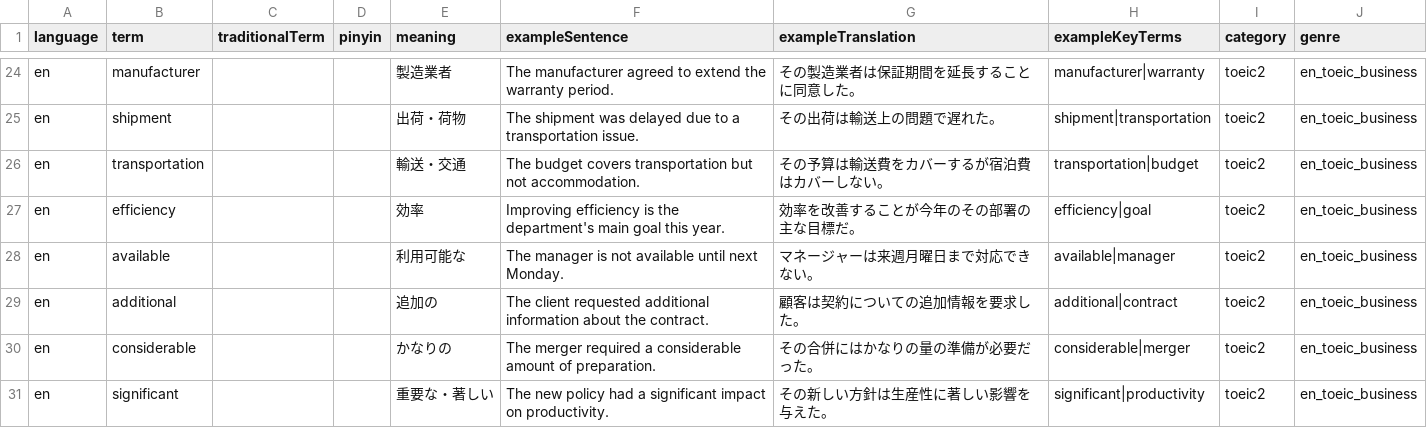
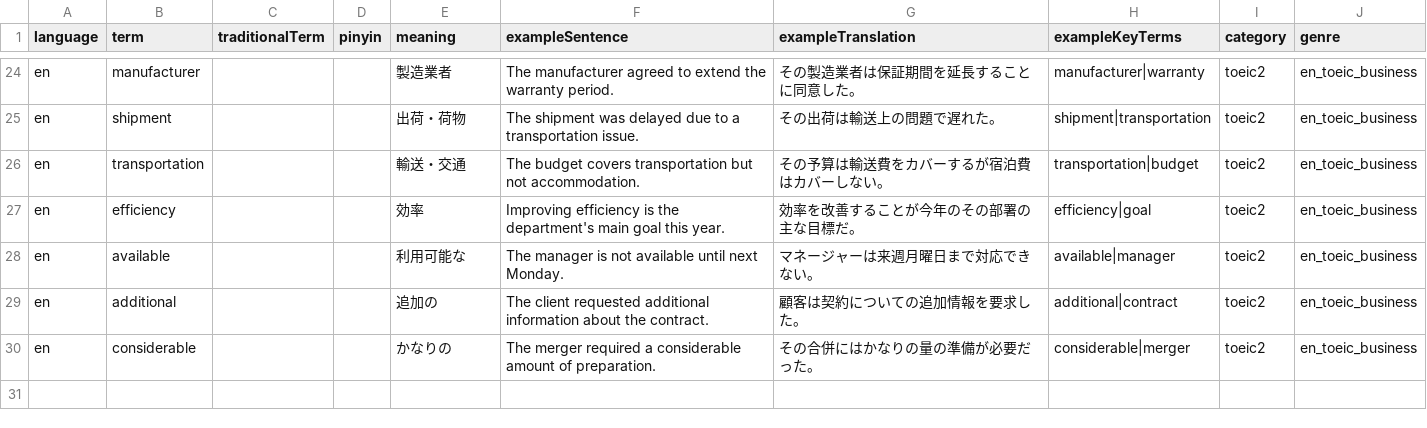
Before and after one commit to gqsunflower/LSA_wrdtex, a CSV file: vocab/en_toeic2.csv, drawn as a sheet; only a part is shown, gaps mark what is left out.

```diff
--- a/vocab/en_toeic2.csv
+++ b/vocab/en_toeic2.csv
@@ -30,2 +30 @@ en,additional,,,追加の,The client requested additional information about the
 en,considerable,,,かなりの,The merger required a considerable amount of preparation.,その合併にはかなりの量の準備が必要だった。,considerable|merger,toeic2,en_toeic_business
-en,significant,,,重要な・著しい,The new policy had a significant impact on productivity.,その新しい方針は生産性に著しい影響を与えた。,significant|productivity,toeic2,en_toeic_business
```
Also changed, not shown: vocab/en_academic2.csv, vocab/en_toeic.csv.
